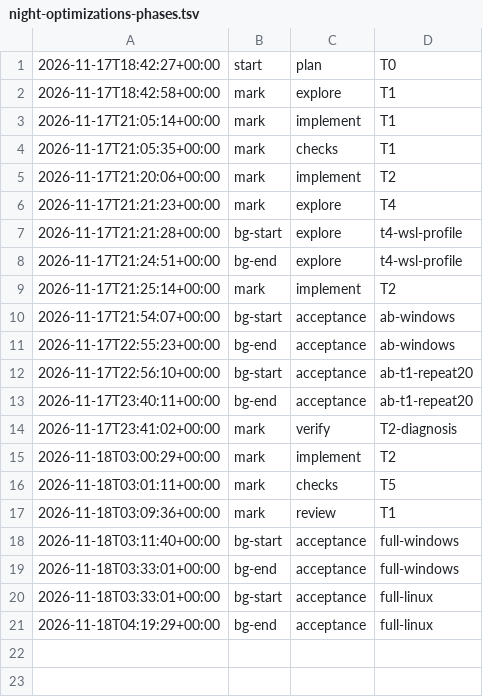
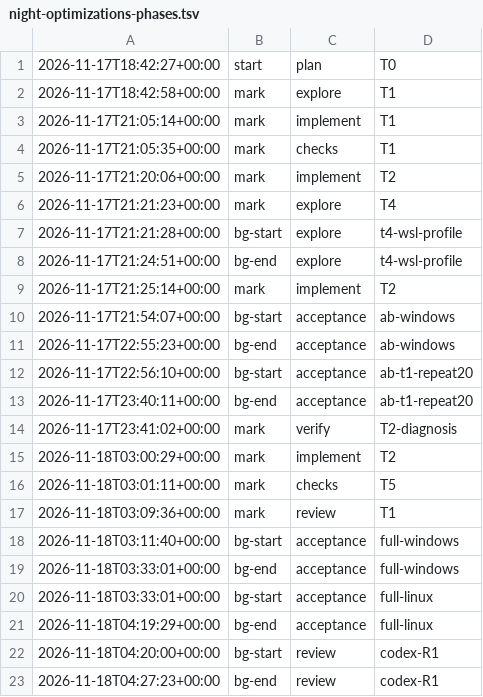
Before and after one commit to jesuslpm/Krummi, a TSV file: odd/tasks/night-optimizations-phases.tsv, drawn as a sheet.

Commit message:
docs(reviews): record the night-optimizations code review resolutions

```diff
--- a/odd/tasks/night-optimizations-phases.tsv
+++ b/odd/tasks/night-optimizations-phases.tsv
@@ -21 +21,3 @@
 2026-11-18T04:19:29+00:00	bg-end	acceptance	full-linux
+2026-11-18T04:20:00+00:00	bg-start	review	codex-R1
+2026-11-18T04:27:23+00:00	bg-end	review	codex-R1
```
Also changed, not shown: 3 other files.
